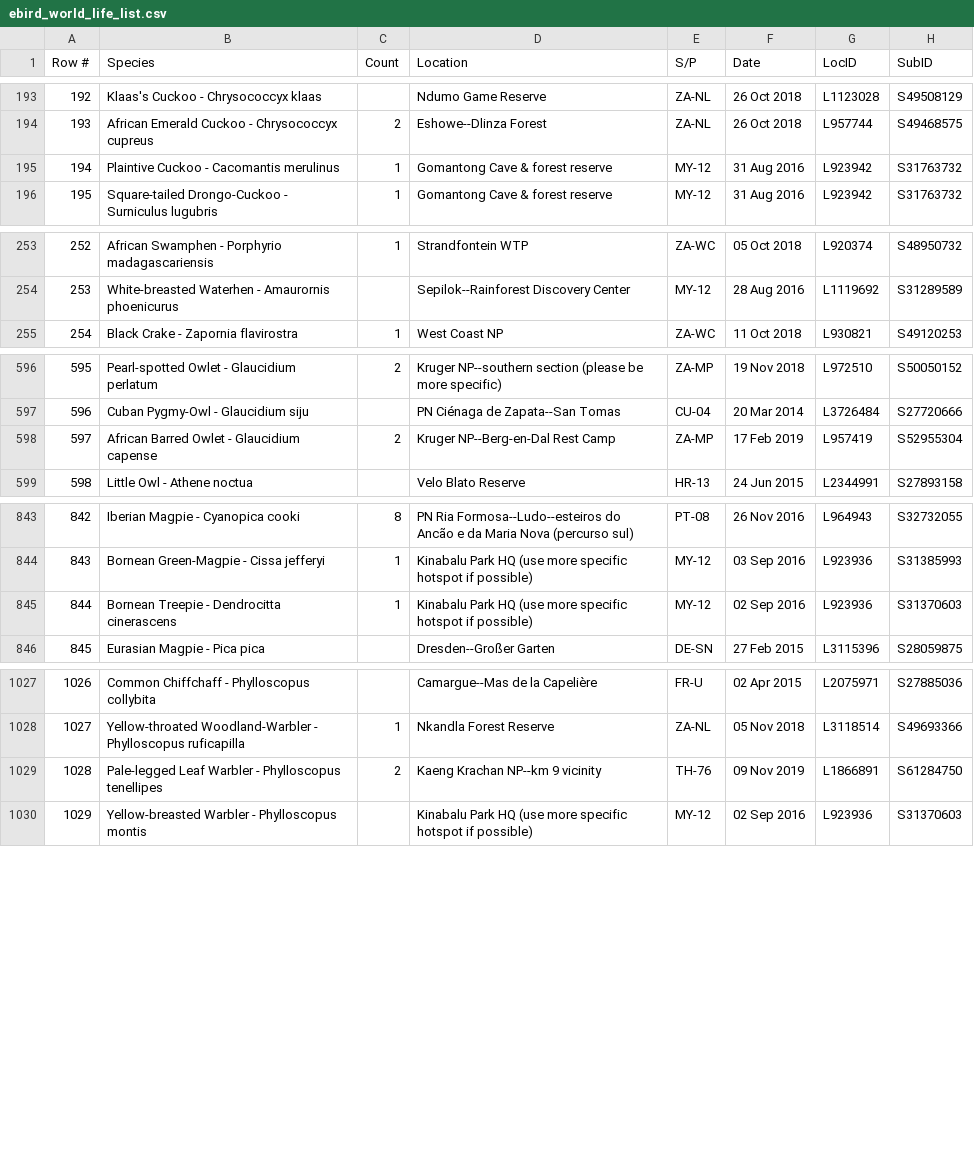
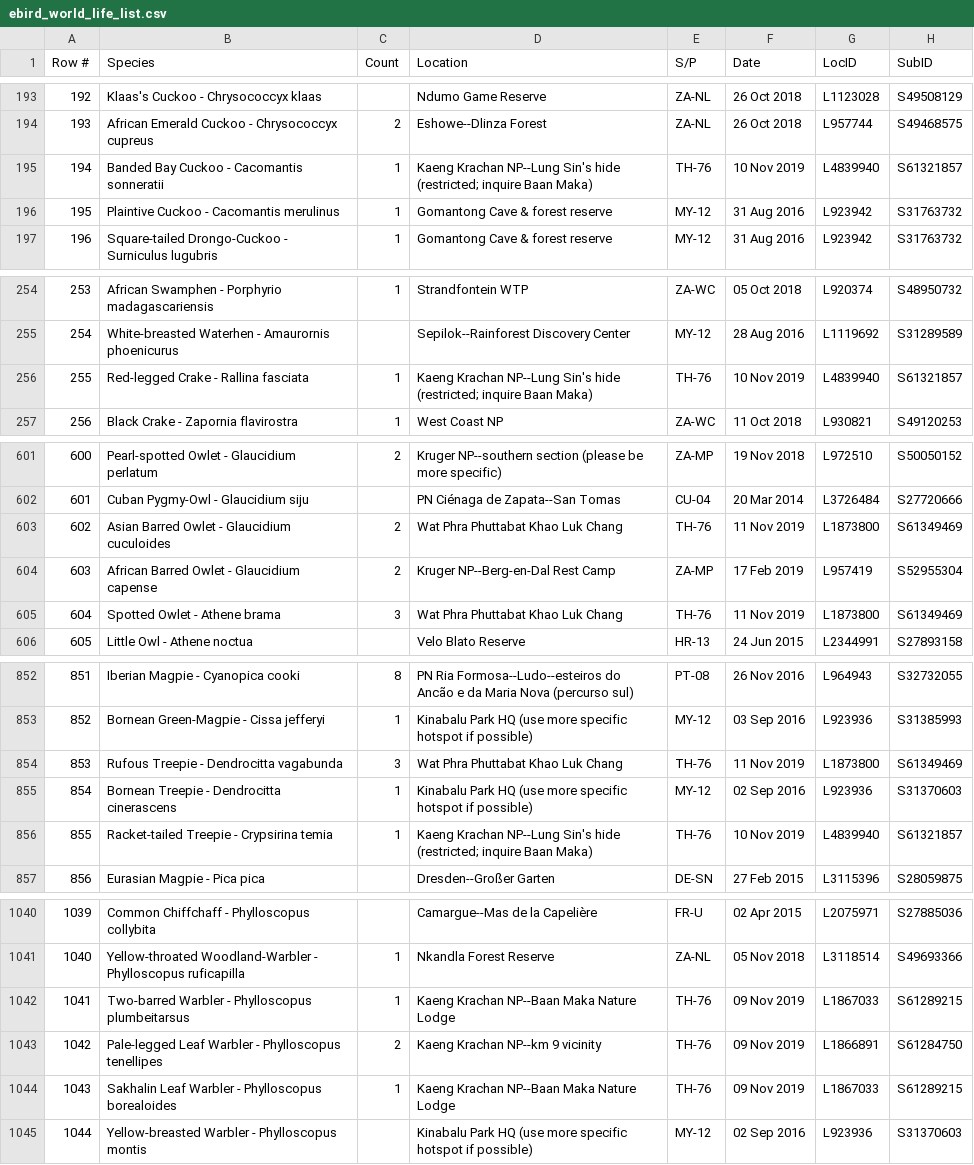
Before and after one commit to faulpaul/birding, a CSV file: scripts/lifelists/ebird_world_life_list.csv, drawn as a sheet; only a part is shown, gaps mark what is left out; addresses are those after the commit; the diff covers the shown part only; the diff names each change by its address in the sheet, - before the commit and + after, or states it on an @@ line.

Commit message:
Update ebird_world_life_list.csv
new life list

```diff
--- a/scripts/lifelists/ebird_world_life_list.csv
+++ b/scripts/lifelists/ebird_world_life_list.csv
+row 195: 194 | Banded Bay Cuckoo - Cacomantis sonneratii | 1 | Kaeng Krachan NP--Lung Sin's hide (restricted; inquire Baan Maka) | TH-76 | 10 Nov 2019 | L4839940 | S61321857
@@ column A (Row #) renumbered from row 196 down @@
+row 256: 255 | Red-legged Crake - Rallina fasciata | 1 | Kaeng Krachan NP--Lung Sin's hide (restricted; inquire Baan Maka) | TH-76 | 10 Nov 2019 | L4839940 | S61321857
+row 603: 602 | Asian Barred Owlet - Glaucidium cuculoides | 2 | Wat Phra Phuttabat Khao Luk Chang | TH-76 | 11 Nov 2019 | L1873800 | S61349469
+row 605: 604 | Spotted Owlet - Athene brama | 3 | Wat Phra Phuttabat Khao Luk Chang | TH-76 | 11 Nov 2019 | L1873800 | S61349469
+row 854: 853 | Rufous Treepie - Dendrocitta vagabunda | 3 | Wat Phra Phuttabat Khao Luk Chang | TH-76 | 11 Nov 2019 | L1873800 | S61349469
+row 856: 855 | Racket-tailed Treepie - Crypsirina temia | 1 | Kaeng Krachan NP--Lung Sin's hide (restricted; inquire Baan Maka) | TH-76 | 10 Nov 2019 | L4839940 | S61321857
+row 1042: 1041 | Two-barred Warbler - Phylloscopus plumbeitarsus | 1 | Kaeng Krachan NP--Baan Maka Nature Lodge | TH-76 | 09 Nov 2019 | L1867033 | S61289215
+row 1044: 1043 | Sakhalin Leaf Warbler - Phylloscopus borealoides | 1 | Kaeng Krachan NP--Baan Maka Nature Lodge | TH-76 | 09 Nov 2019 | L1867033 | S61289215
```
Also changed, not shown: 9 added rows and 4 edited cells elsewhere in this file.
